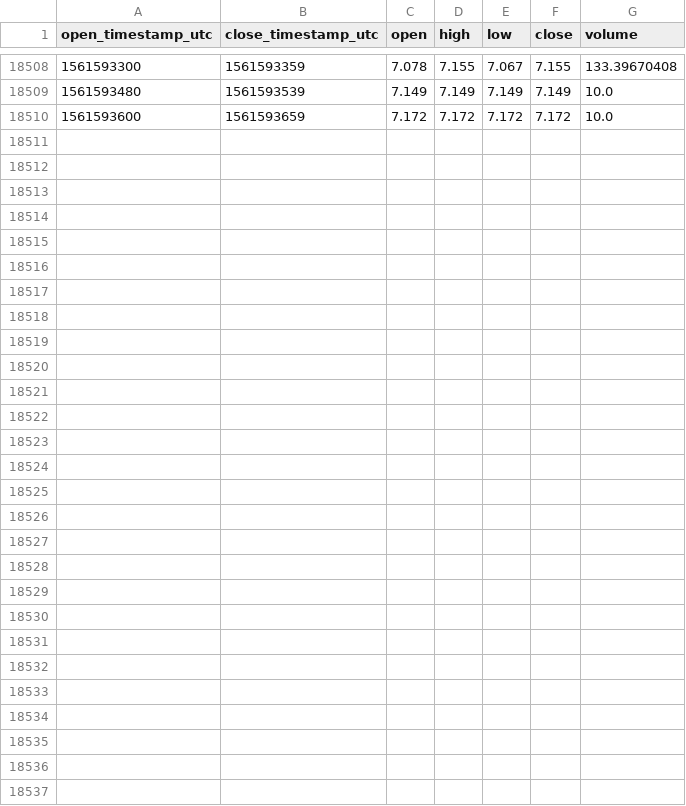
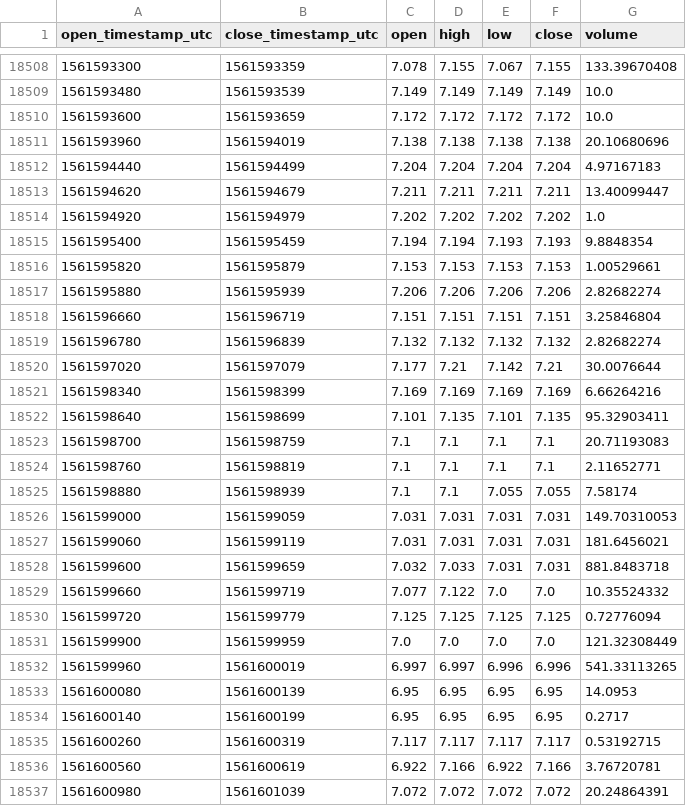
Before and after one commit to cryptobigbro/coinbasepro-ETC-GBP, a CSV file: coinbasepro-ETC-GBP-1m.csv, drawn as a sheet; only a part is shown, gaps mark what is left out; the diff names each change by its address in the sheet, - before the commit and + after, or states it on an @@ line.

Commit message:
Update OHLCV data.

```diff
--- a/coinbasepro-ETC-GBP-1m.csv
+++ b/coinbasepro-ETC-GBP-1m.csv
+row 18511: 1561593960 | 1561594019 | 7.138 | 7.138 | 7.138 | 7.138 | 20.10680696
+row 18512: 1561594440 | 1561594499 | 7.204 | 7.204 | 7.204 | 7.204 | 4.97167183
+row 18513: 1561594620 | 1561594679 | 7.211 | 7.211 | 7.211 | 7.211 | 13.40099447
+row 18514: 1561594920 | 1561594979 | 7.202 | 7.202 | 7.202 | 7.202 | 1.0
+row 18515: 1561595400 | 1561595459 | 7.194 | 7.194 | 7.193 | 7.193 | 9.8848354
+row 18516: 1561595820 | 1561595879 | 7.153 | 7.153 | 7.153 | 7.153 | 1.00529661
+row 18517: 1561595880 | 1561595939 | 7.206 | 7.206 | 7.206 | 7.206 | 2.82682274
+row 18518: 1561596660 | 1561596719 | 7.151 | 7.151 | 7.151 | 7.151 | 3.25846804
+row 18519: 1561596780 | 1561596839 | 7.132 | 7.132 | 7.132 | 7.132 | 2.82682274
+row 18520: 1561597020 | 1561597079 | 7.177 | 7.21 | 7.142 | 7.21 | 30.0076644
+row 18521: 1561598340 | 1561598399 | 7.169 | 7.169 | 7.169 | 7.169 | 6.66264216
+row 18522: 1561598640 | 1561598699 | 7.101 | 7.135 | 7.101 | 7.135 | 95.32903411
+row 18523: 1561598700 | 1561598759 | 7.1 | 7.1 | 7.1 | 7.1 | 20.71193083
+row 18524: 1561598760 | 1561598819 | 7.1 | 7.1 | 7.1 | 7.1 | 2.11652771
+row 18525: 1561598880 | 1561598939 | 7.1 | 7.1 | 7.055 | 7.055 | 7.58174
+row 18526: 1561599000 | 1561599059 | 7.031 | 7.031 | 7.031 | 7.031 | 149.70310053
+row 18527: 1561599060 | 1561599119 | 7.031 | 7.031 | 7.031 | 7.031 | 181.6456021
+row 18528: 1561599600 | 1561599659 | 7.032 | 7.033 | 7.031 | 7.031 | 881.8483718
+row 18529: 1561599660 | 1561599719 | 7.077 | 7.122 | 7.0 | 7.0 | 10.35524332
+row 18530: 1561599720 | 1561599779 | 7.125 | 7.125 | 7.125 | 7.125 | 0.72776094
+row 18531: 1561599900 | 1561599959 | 7.0 | 7.0 | 7.0 | 7.0 | 121.32308449
+row 18532: 1561599960 | 1561600019 | 6.997 | 6.997 | 6.996 | 6.996 | 541.33113265
+row 18533: 1561600080 | 1561600139 | 6.95 | 6.95 | 6.95 | 6.95 | 14.0953
+row 18534: 1561600140 | 1561600199 | 6.95 | 6.95 | 6.95 | 6.95 | 0.2717
+row 18535: 1561600260 | 1561600319 | 7.117 | 7.117 | 7.117 | 7.117 | 0.53192715
+row 18536: 1561600560 | 1561600619 | 6.922 | 7.166 | 6.922 | 7.166 | 3.76720781
+row 18537: 1561600980 | 1561601039 | 7.072 | 7.072 | 7.072 | 7.072 | 20.24864391
```
Also changed, not shown: coinbasepro-ETC-GBP-1h.csv.
